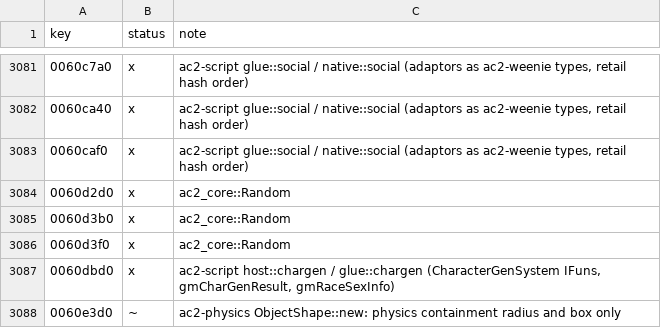
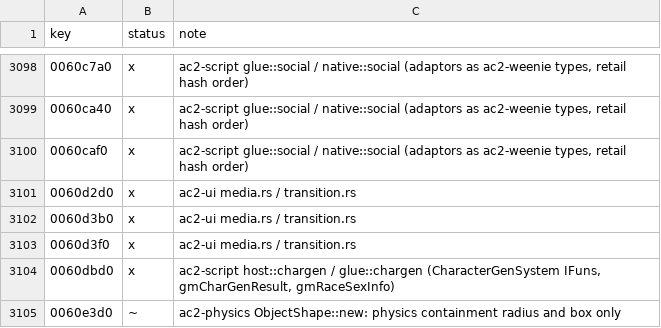
Before and after one commit to CrimsonMage/AC2_Rusted, a TSV file: docs/retail-catalog/marks.tsv, drawn as a sheet; only a part is shown, gaps mark what is left out; the diff covers the shown part only.

Commit message:
UI state machines: media timelines and SetState's fade transitions run on the global loop
UIElement::ListenToMessage(GLOBAL_LOOP) runs every element's UpdateTransitions and
UpdateMedia. Media items are MD_Data_*::Update: anims show frames over their duration, pauses
wait a rolled time (a double add, per objdump), jumps and messages roll their probability
(Random::rand), state items switch state, sounds queue for an audio sink, cursors set the
pointer (UIElementManager::SetCursor, MouseOverTop). Timed items' clocks are shared per
description item as retail keeps them in the shared MediaDesc.

UIElement::SetState: exit transitions (when 2) hold the old state until the last stops, then
StopTransition switches; enter transitions (when 1) follow. Fades drive the root surface's
material opacity (UISurfaceObject::SetMaterialOpacity), which the GPU overlay now modulates
the texture alpha by. The DAT layouts use 1924 images, 177 sounds, 42 cursors, looping anims,
pause->state/message timers and fades on three layouts; no rotations, moves or AVIs.

```diff
--- a/docs/retail-catalog/marks.tsv
+++ b/docs/retail-catalog/marks.tsv
@@ -3083,5 +3100,5 @@ key	status	note
 0060caf0	x	ac2-script glue::social / native::social (adaptors as ac2-weenie types, retail hash order)
-0060d2d0	x	ac2_core::Random
-0060d3b0	x	ac2_core::Random
-0060d3f0	x	ac2_core::Random
+0060d2d0	x	ac2-ui media.rs / transition.rs
+0060d3b0	x	ac2-ui media.rs / transition.rs
+0060d3f0	x	ac2-ui media.rs / transition.rs
 0060dbd0	x	ac2-script host::chargen / glue::chargen (CharacterGenSystem IFuns, gmCharGenResult, gmRaceSexInfo)
```
Also changed, not shown: 17 added rows and 15 edited cells elsewhere in this file, 15 other files.
